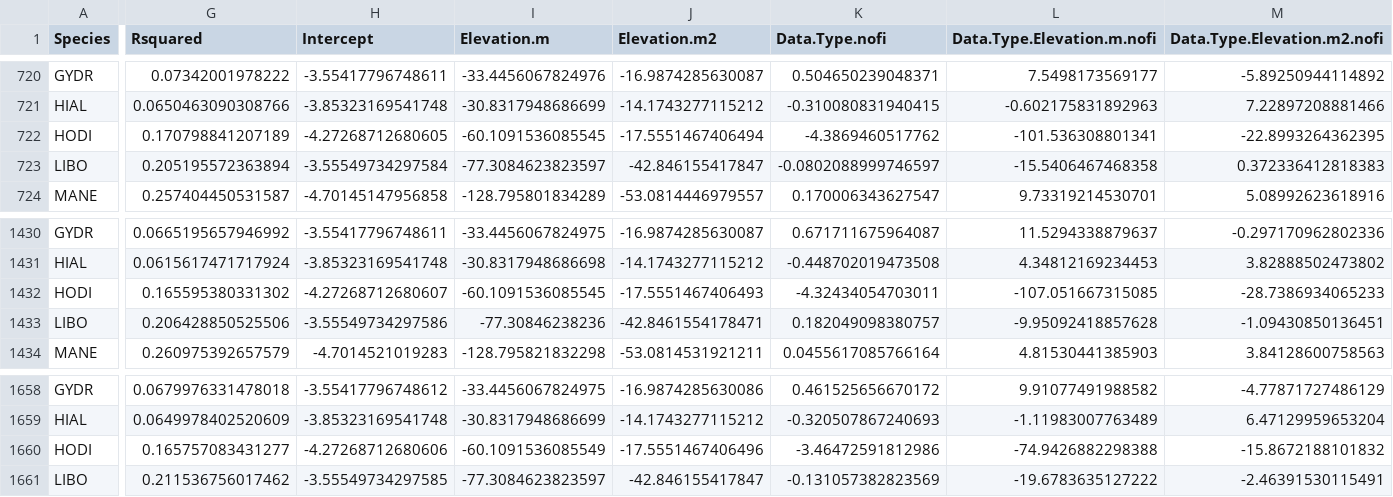
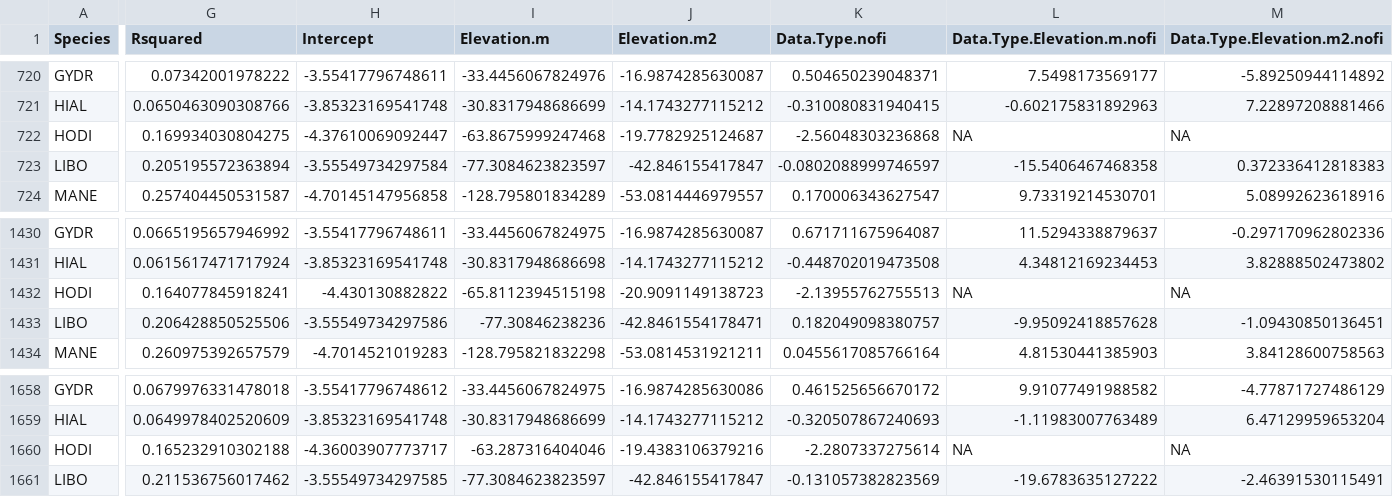
Before and after one commit to angert/rachel_noca, a CSV file: data/3c_global_mod_coefficients_with_P_NOFIRE.csv, drawn as a sheet; only a part is shown, gaps mark what is left out; the diff covers the shown part only; the diff names each change by its address in the sheet, - before the commit and + after, or states it on an @@ line.

```diff
--- a/data/3c_global_mod_coefficients_with_P_NOFIRE.csv
+++ b/data/3c_global_mod_coefficients_with_P_NOFIRE.csv
-G722 (Rsquared): 0.170798841207189
+G722 (Rsquared): 0.169934030804275
-H722 (Intercept): -4.27268712680605
+H722 (Intercept): -4.37610069092447
-I722 (Elevation.m): -60.1091536085545
+I722 (Elevation.m): -63.8675999247468
-J722 (Elevation.m2): -17.5551467406494
+J722 (Elevation.m2): -19.7782925124687
-K722 (Data.Type.nofi): -4.3869460517762
+K722 (Data.Type.nofi): -2.56048303236868
-L722 (Data.Type.Elevation.m.nofi): -101.536308801341
+L722 (Data.Type.Elevation.m.nofi): NA
-M722 (Data.Type.Elevation.m2.nofi): -22.8993264362395
+M722 (Data.Type.Elevation.m2.nofi): NA
-G1432 (Rsquared): 0.165595380331302
+G1432 (Rsquared): 0.164077845918241
-H1432 (Intercept): -4.27268712680607
+H1432 (Intercept): -4.430130882822
-I1432 (Elevation.m): -60.1091536085545
+I1432 (Elevation.m): -65.8112394515198
-J1432 (Elevation.m2): -17.5551467406493
+J1432 (Elevation.m2): -20.9091149138723
-K1432 (Data.Type.nofi): -4.32434054703011
+K1432 (Data.Type.nofi): -2.13955762755513
-L1432 (Data.Type.Elevation.m.nofi): -107.051667315085
+L1432 (Data.Type.Elevation.m.nofi): NA
-M1432 (Data.Type.Elevation.m2.nofi): -28.7386934065233
+M1432 (Data.Type.Elevation.m2.nofi): NA
-G1660 (Rsquared): 0.165757083431277
+G1660 (Rsquared): 0.165232910302188
-H1660 (Intercept): -4.27268712680606
+H1660 (Intercept): -4.36003907773717
-I1660 (Elevation.m): -60.1091536085549
+I1660 (Elevation.m): -63.287316404046
-J1660 (Elevation.m2): -17.5551467406496
+J1660 (Elevation.m2): -19.4383106379216
-K1660 (Data.Type.nofi): -3.46472591812986
+K1660 (Data.Type.nofi): -2.2807337275614
-L1660 (Data.Type.Elevation.m.nofi): -74.9426882298388
+L1660 (Data.Type.Elevation.m.nofi): NA
-M1660 (Data.Type.Elevation.m2.nofi): -15.8672188101832
+M1660 (Data.Type.Elevation.m2.nofi): NA
```
Also changed, not shown: 31 edited cells elsewhere in this file, data/3c_global_mod_coefficients_with_P_FIRE.csv, data/3c_top_mod_coefficients.csv.
